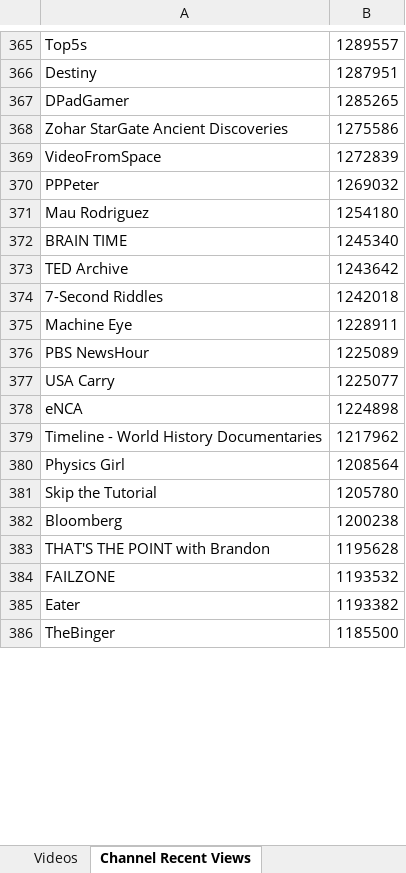
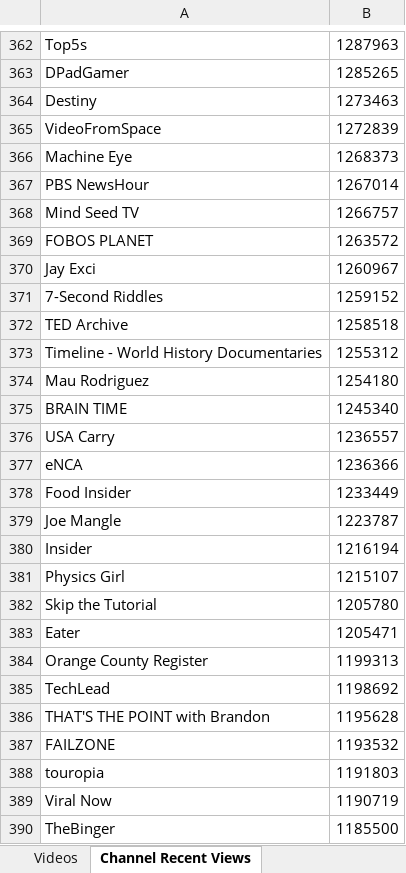
Before and after one commit to pnbt/youtube-transparency, an Excel workbook: app/assets/data/info/evo-us-info-month-v.xlsx, sheet Channel Recent Views, drawn as a sheet; only a part is shown, gaps mark what is left out; values as stored, in another font and other column widths than the file's, no borders; removed rows and columns are numbered as before the commit, all else as after; the diff covers the shown part only; the diff names each change by its address in the sheet, - before the commit and + after, or states it on an @@ line.

```diff
--- a/app/assets/data/info/evo-us-info-month-v.xlsx (sheet Channel Recent Views)
+++ b/app/assets/data/info/evo-us-info-month-v.xlsx (sheet Channel Recent Views)
-B362: 1289557
+B362: 1287963
-row 366: Destiny | 1287951
-row 368: Zohar StarGate Ancient Discoveries | 1275586
+row 364: Destiny | 1273463
-row 370: PPPeter | 1269032
+row 366: Machine Eye | 1268373
+row 367: PBS NewsHour | 1267014
+row 368: Mind Seed TV | 1266757
+row 369: FOBOS PLANET | 1263572
+row 370: Jay Exci | 1260967
+row 371: 7-Second Riddles | 1259152
+row 372: TED Archive | 1258518
+row 373: Timeline - World History Documentaries | 1255312
-row 373: TED Archive | 1243642
-row 374: 7-Second Riddles | 1242018
-row 375: Machine Eye | 1228911
-row 376: PBS NewsHour | 1225089
-B376: 1225077
+B376: 1236557
-B377: 1224898
+B377: 1236366
-row 379: Timeline - World History Documentaries | 1217962
+row 378: Food Insider | 1233449
+row 379: Joe Mangle | 1223787
+row 380: Insider | 1216194
-B381: 1208564
+B381: 1215107
-row 382: Bloomberg | 1200238
+row 383: Eater | 1205471
+row 384: Orange County Register | 1199313
+row 385: TechLead | 1198692
-row 385: Eater | 1193382
+row 388: touropia | 1191803
+row 389: Viral Now | 1190719
```
Also changed, not shown: 371 added rows, 372 removed rows and 137 edited cells elsewhere in this sheet, sheet Videos, app/assets/data/info/evo-us-info-3days-r.xlsx, app/assets/data/info/evo-us-info-3days-v.xlsx, 15 other files.
